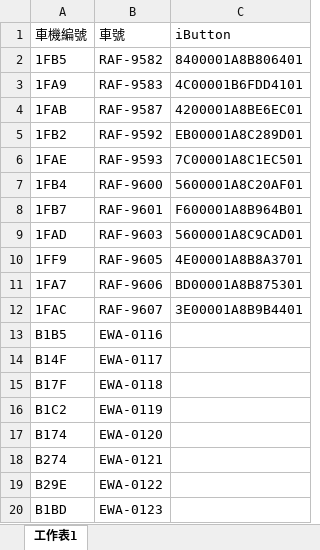
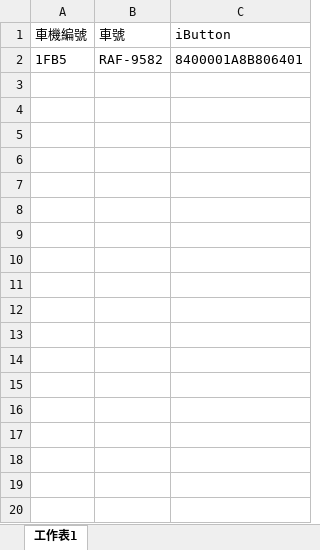
Before and after one commit to Klay24-Huang/my-things, an Excel workbook: Web/Content/example/CarBindExample.xlsx, sheet 工作表1, drawn as a sheet; values as stored, in another font and other column widths than the file's, no borders; the diff names each change by its address in the sheet, - before the commit and + after, or states it on an @@ line.

```diff
--- a/Web/Content/example/CarBindExample.xlsx (sheet 工作表1)
+++ b/Web/Content/example/CarBindExample.xlsx (sheet 工作表1)
-row 3: 1FA9 | RAF-9583 | 4C00001B6FDD4101
-row 4: 1FAB | RAF-9587 | 4200001A8BE6EC01
-row 5: 1FB2 | RAF-9592 | EB00001A8C289D01
-row 6: 1FAE | RAF-9593 | 7C00001A8C1EC501
-row 7: 1FB4 | RAF-9600 | 5600001A8C20AF01
-row 8: 1FB7 | RAF-9601 | F600001A8B964B01
-row 9: 1FAD | RAF-9603 | 5600001A8C9CAD01
-row 10: 1FF9 | RAF-9605 | 4E00001A8B8A3701
-row 11: 1FA7 | RAF-9606 | BD00001A8B875301
-row 12: 1FAC | RAF-9607 | 3E00001A8B9B4401
-row 13: B1B5 | EWA-0116
-row 14: B14F | EWA-0117
-row 15: B17F | EWA-0118
-row 16: B1C2 | EWA-0119
-row 17: B174 | EWA-0120
-row 18: B274 | EWA-0121
-row 19: B29E | EWA-0122
-row 20: B1BD | EWA-0123
```
Also changed, not shown: 3 other files.
